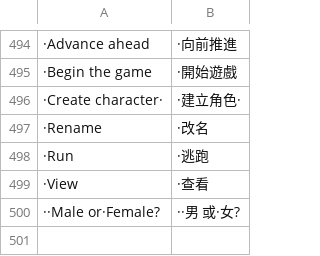
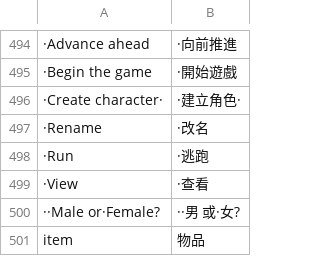
Before and after one commit to wicanr2/opendw_dragon_wars_cht, a TSV file: opendw_remake/assets/i18n/zh-TW/events.tsv, drawn as a sheet; only a part is shown, gaps mark what is left out; the diff names each change by its address in the sheet, - before the commit and + after, or states it on an @@ line.

```diff
--- a/opendw_remake/assets/i18n/zh-TW/events.tsv
+++ b/opendw_remake/assets/i18n/zh-TW/events.tsv
+row 501: item | 物品
```
Also changed, not shown: opendw_remake/assets/i18n/zh-TW/menu.tsv, 8 other files.
